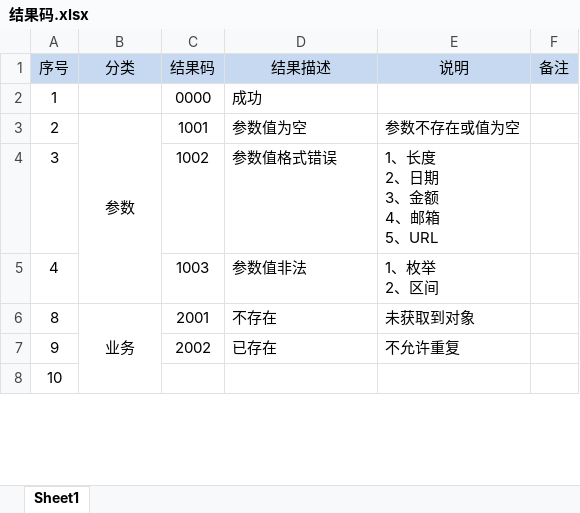
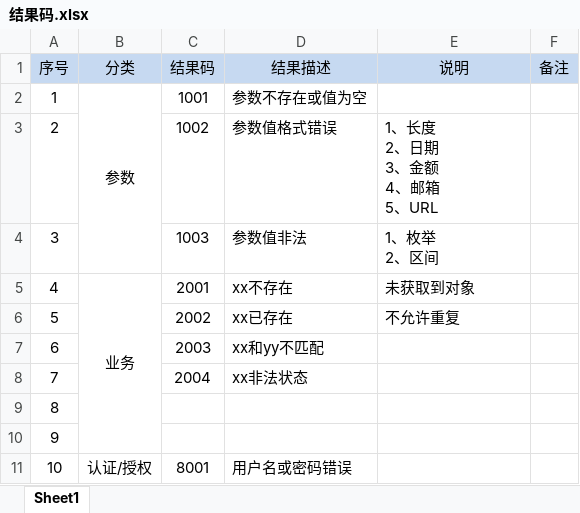
Before and after one commit to zerowzj/000_demo-commonX, an Excel workbook: common-exception/doc/结果码.xlsx, sheet Sheet1, drawn as a sheet; only a part is shown; values as stored, in another font and other column widths than the file's, no borders; removed rows and columns are numbered as before the commit, all else as after; ↵ is a line break in a cell; the diff covers the shown part only; the diff names each change by its address in the sheet, - before the commit and + after, or states it on an @@ line.

```diff
--- a/common-exception/doc/结果码.xlsx (sheet Sheet1)
+++ b/common-exception/doc/结果码.xlsx (sheet Sheet1)
-B2 (分类): (empty)
+B2 (分类): 参数
+B2:B4 merged
-C2 (结果码): 0000
+C2 (结果码): 1001
-D2 (结果描述): 成功
+D2 (结果描述): 参数不存在或值为空
-B3 (分类): 参数
+B3 (分类): (empty)
-B3:B5 merged
-C3 (结果码): 1001
+C3 (结果码): 1002
-D3 (结果描述): 参数值为空
+D3 (结果描述): 参数值格式错误
-E3 (说明): 参数不存在或值为空
+E3 (说明): 1、长度 ↵ 2、日期 ↵ 3、金额 ↵ 4、邮箱 ↵ 5、URL
-C4 (结果码): 1002
+C4 (结果码): 1003
-D4 (结果描述): 参数值格式错误
+D4 (结果描述): 参数值非法
-E4 (说明): 1、长度 ↵ 2、日期 ↵ 3、金额 ↵ 4、邮箱 ↵ 5、URL
+E4 (说明): 1、枚举 ↵ 2、区间
-B5 (分类): (empty)
+B5 (分类): 业务
+B5:B10 merged
-C5 (结果码): 1003
+C5 (结果码): 2001
-D5 (结果描述): 参数值非法
+D5 (结果描述): xx不存在
-E5 (说明): 1、枚举 ↵ 2、区间
+E5 (说明): 未获取到对象
+row 6: 5 |  | 2002 | xx已存在 | 不允许重复
+row 7: 6 |  | 2003 | xx和yy不匹配
+row 8: 7 |  | 2004 | xx非法状态
-B9 (分类): 业务
+B9 (分类): (empty)
-B6:B11 merged
-C9 (结果码): 2001
+C9 (结果码): (empty)
-D9 (结果描述): 不存在
+D9 (结果描述): (empty)
-E9 (说明): 未获取到对象
+E9 (说明): (empty)
-C10 (结果码): 2002
+C10 (结果码): (empty)
-D10 (结果描述): 已存在
+D10 (结果描述): (empty)
-E10 (说明): 不允许重复
+E10 (说明): (empty)
-B11 (分类): (empty)
+B11 (分类): 认证/授权
+B11:B14 merged
-C11 (结果码): (empty)
+C11 (结果码): 8001
-D11 (结果描述): (empty)
+D11 (结果描述): 用户名或密码错误
```
Also changed, not shown: 1 added row, 4 removed rows and 5 edited cells elsewhere in this sheet, 6 other files.
